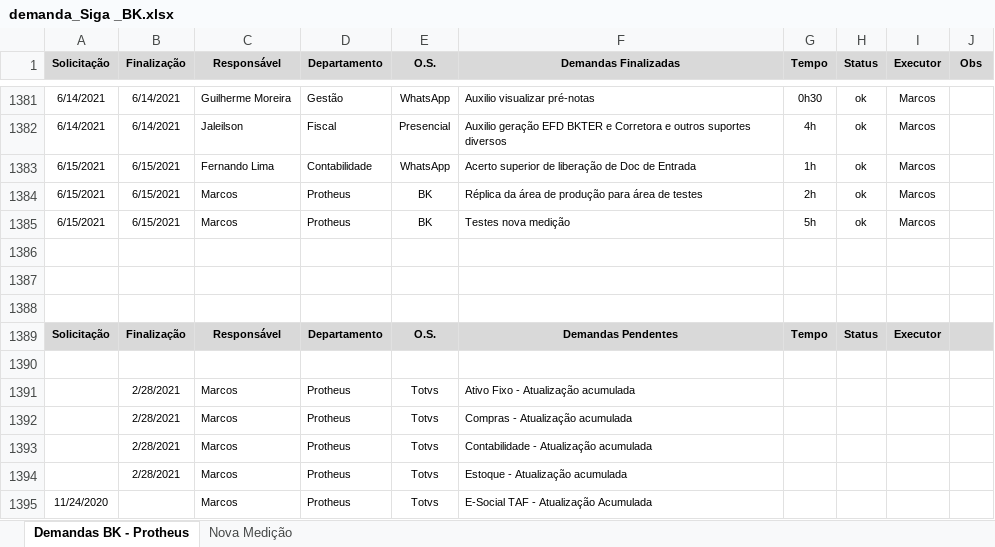
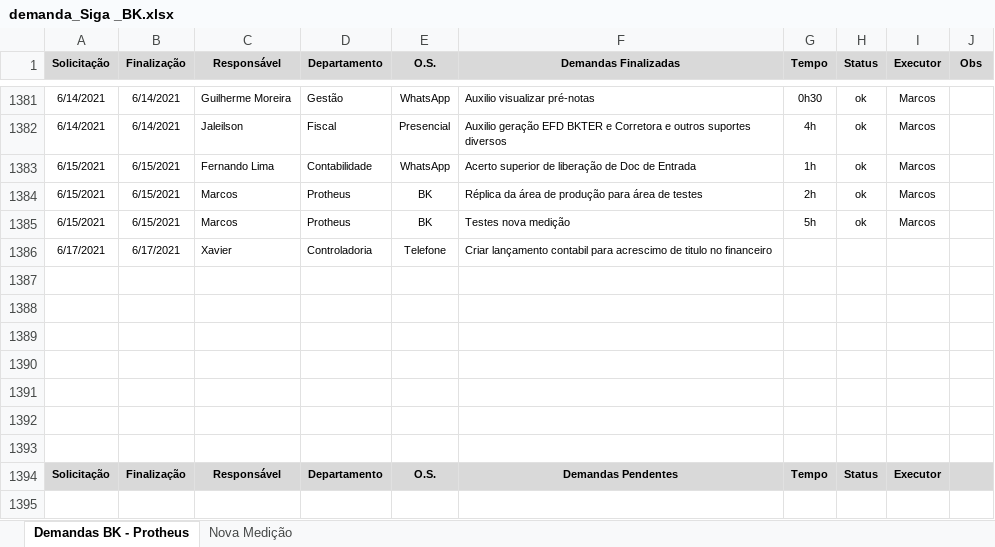
Before and after one commit to marcos-abrahao/bk, an Excel workbook: demanda_Siga _BK.xlsx, sheet Demandas BK - Protheus, drawn as a sheet; only a part is shown, gaps mark what is left out; the shorter side is filled out with more unchanged rows; values as stored, in another font and other column widths than the file's, no borders; the diff names each change by its address in the sheet, - before the commit and + after, or states it on an @@ line.

```diff
--- a/demanda_Siga _BK.xlsx (sheet Demandas BK - Protheus)
+++ b/demanda_Siga _BK.xlsx (sheet Demandas BK - Protheus)
+row 1386: 6/17/2021 | 6/17/2021 | Xavier | Controladoria | Telefone | Criar lançamento contabil para acrescimo de titulo no financeiro
+row 1387: (empty)
+row 1388: (empty)
+row 1389: (empty)
+row 1390: (empty)
```
Also changed, not shown: 4 other files.
